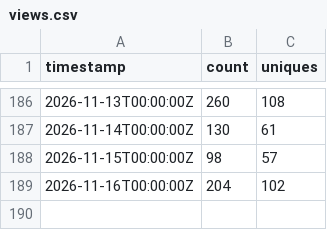
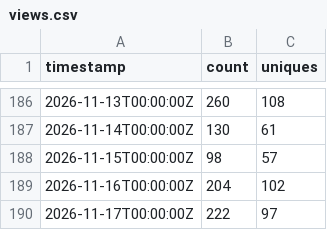
Before and after one commit to daiemon12/catia-v5-mcp-server, a CSV file: traffic/views.csv, drawn as a sheet; only a part is shown, gaps mark what is left out.

```diff
--- a/traffic/views.csv
+++ b/traffic/views.csv
@@ -189 +189,2 @@ timestamp,count,uniques
 2026-11-16T00:00:00Z,204,102
+2026-11-17T00:00:00Z,222,97
```
Also changed, not shown: traffic/clones.csv, 5 other files.
